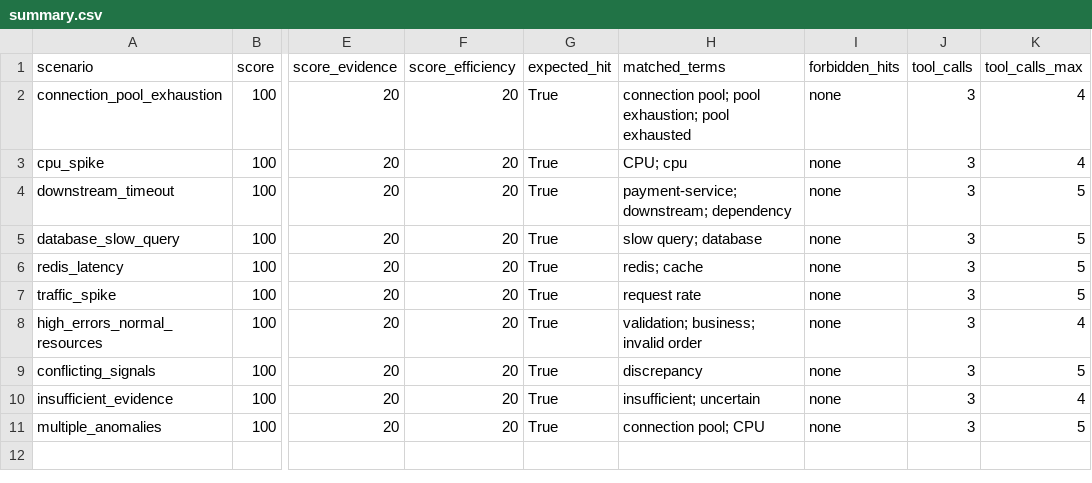
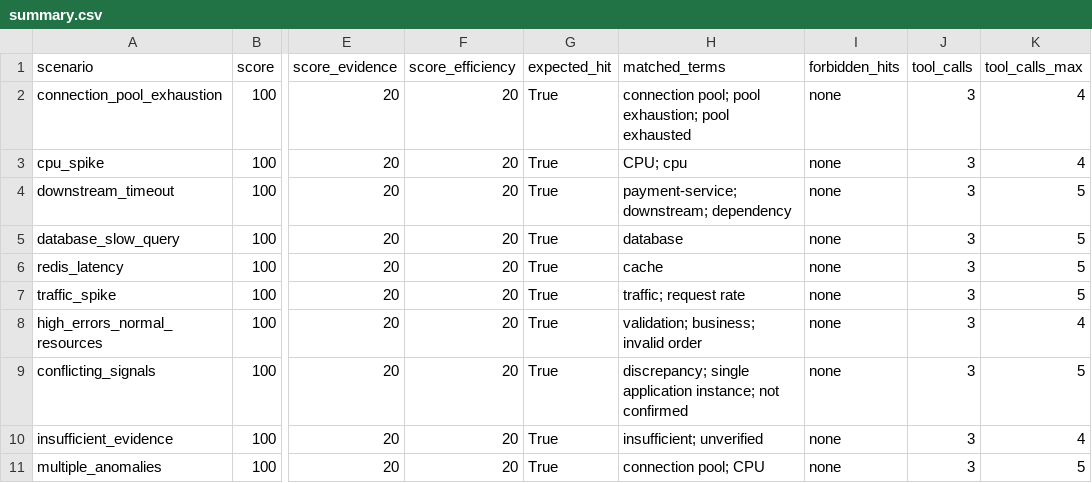
Before and after one commit to liocoder/TraceMind, a CSV file: evals/results/summary.csv, drawn as a sheet; only a part is shown, gaps mark what is left out; the diff names each change by its address in the sheet, - before the commit and + after, or states it on an @@ line.

```diff
--- a/evals/results/summary.csv
+++ b/evals/results/summary.csv
-H5 (matched_terms): slow query; database
+H5 (matched_terms): database
-H6 (matched_terms): redis; cache
+H6 (matched_terms): cache
-H7 (matched_terms): request rate
+H7 (matched_terms): traffic; request rate
-H9 (matched_terms): discrepancy
+H9 (matched_terms): discrepancy; single application instance; not confirmed
-H10 (matched_terms): insufficient; uncertain
+H10 (matched_terms): insufficient; unverified
```
Also changed, not shown: 16 other files.
